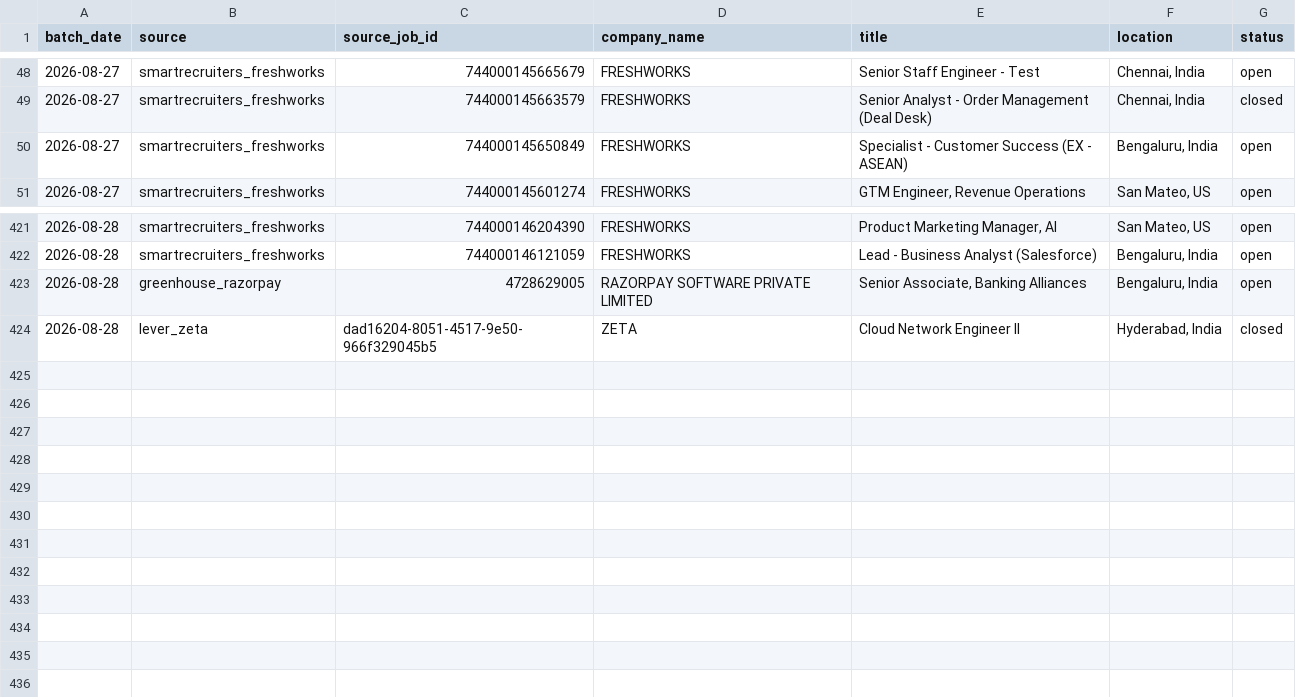
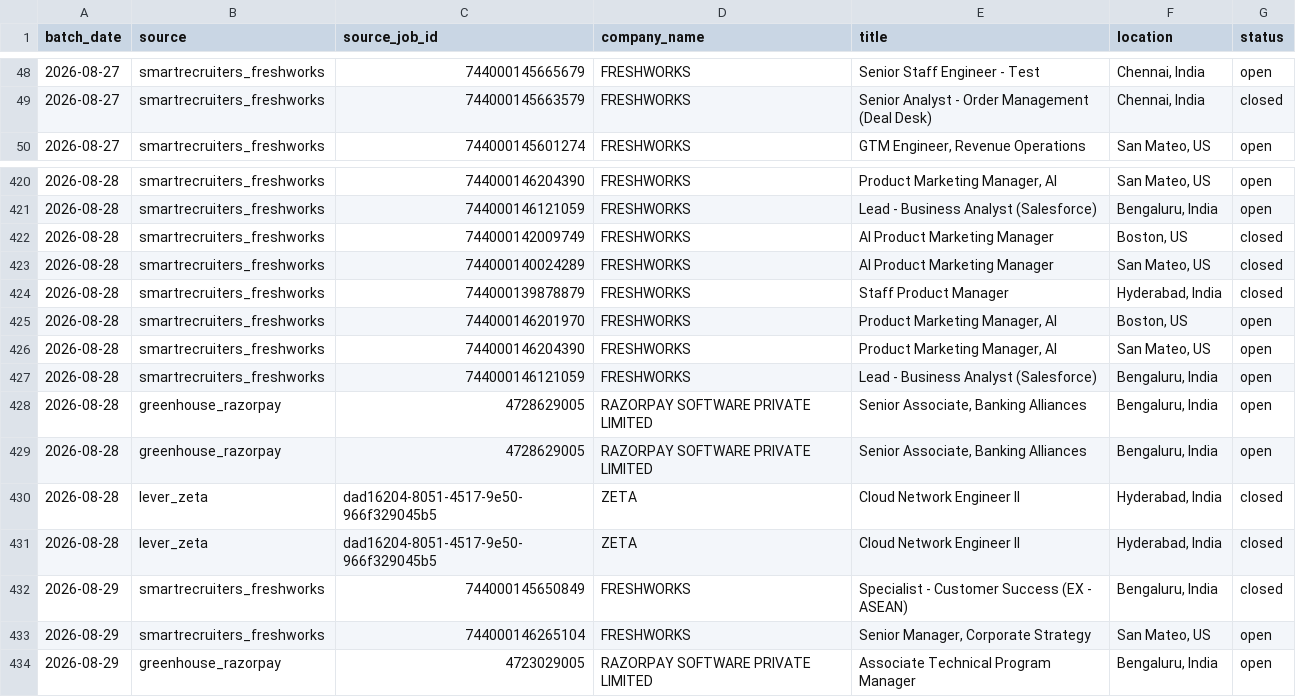
Before and after one commit to itsabhinavism/job-vault-datavault, a CSV file: export/job_history.csv, drawn as a sheet; only a part is shown, gaps mark what is left out; removed rows and columns are numbered as before the commit, all else as after; the diff names each change by its address in the sheet, - before the commit and + after, or states it on an @@ line.

Commit message:
data: refresh export CSVs 2026-08-29

```diff
--- a/export/job_history.csv
+++ b/export/job_history.csv
-row 50: 2026-08-27 | smartrecruiters_freshworks | 744000145650849 | FRESHWORKS | Specialist - Customer Success (EX - ASEAN) | Bengaluru, India | open
+row 422: 2026-08-28 | smartrecruiters_freshworks | 744000142009749 | FRESHWORKS | AI Product Marketing Manager | Boston, US | closed
+row 423: 2026-08-28 | smartrecruiters_freshworks | 744000140024289 | FRESHWORKS | AI Product Marketing Manager | San Mateo, US | closed
+row 424: 2026-08-28 | smartrecruiters_freshworks | 744000139878879 | FRESHWORKS | Staff Product Manager | Hyderabad, India | closed
+row 425: 2026-08-28 | smartrecruiters_freshworks | 744000146201970 | FRESHWORKS | Product Marketing Manager, AI | Boston, US | open
+row 426: 2026-08-28 | smartrecruiters_freshworks | 744000146204390 | FRESHWORKS | Product Marketing Manager, AI | San Mateo, US | open
+row 427: 2026-08-28 | smartrecruiters_freshworks | 744000146121059 | FRESHWORKS | Lead - Business Analyst (Salesforce) | Bengaluru, India | open
+row 428: 2026-08-28 | greenhouse_razorpay | 4728629005 | RAZORPAY SOFTWARE PRIVATE LIMITED | Senior Associate, Banking Alliances | Bengaluru, India | open
+row 431: 2026-08-28 | lever_zeta | dad16204-8051-4517-9e50-966f329045b5 | ZETA | Cloud Network Engineer II | Hyderabad, India | closed
+row 432: 2026-08-29 | smartrecruiters_freshworks | 744000145650849 | FRESHWORKS | Specialist - Customer Success (EX - ASEAN) | Bengaluru, India | closed
+row 433: 2026-08-29 | smartrecruiters_freshworks | 744000146265104 | FRESHWORKS | Senior Manager, Corporate Strategy | San Mateo, US | open
+row 434: 2026-08-29 | greenhouse_razorpay | 4723029005 | RAZORPAY SOFTWARE PRIVATE LIMITED | Associate Technical Program Manager | Bengaluru, India | open
```
Also changed, not shown: export/changes.csv, export/current_jobs.csv, 4 other files.
